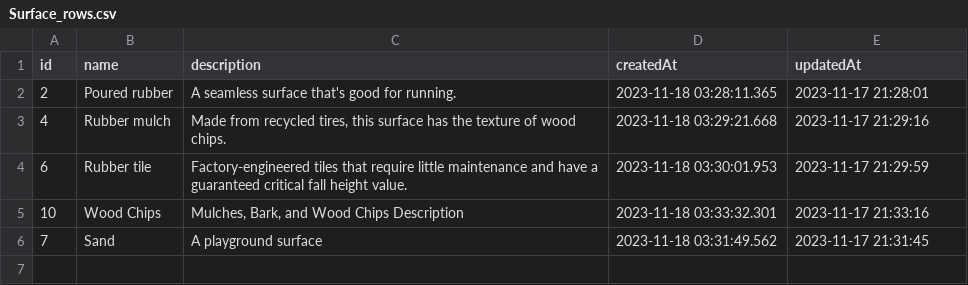
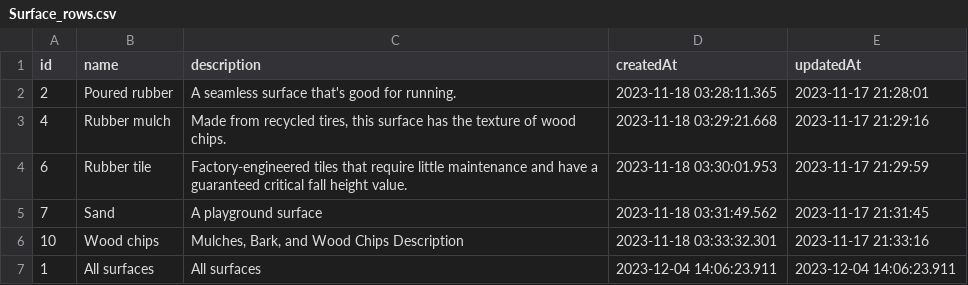
Before and after one commit to mhenke/omaha-playground-collective, a CSV file: prisma/data/Surface_rows.csv, drawn as a sheet.

```diff
--- a/prisma/data/Surface_rows.csv
+++ b/prisma/data/Surface_rows.csv
@@ -4,3 +4,4 @@ id,name,description,createdAt,updatedAt
 6,Rubber tile,Factory-engineered tiles that require little maintenance and have a guaranteed critical fall height value.,2023-11-18 03:30:01.953,2023-11-17 21:29:59
-10,Wood Chips,"Mulches, Bark, and Wood Chips Description",2023-11-18 03:33:32.301,2023-11-17 21:33:16
 7,Sand,A playground surface,2023-11-18 03:31:49.562,2023-11-17 21:31:45
+10,Wood chips,"Mulches, Bark, and Wood Chips Description",2023-11-18 03:33:32.301,2023-11-17 21:33:16
+1,All surfaces,All surfaces,2023-12-04 14:06:23.911,2023-12-04 14:06:23.911
```
Also changed, not shown: prisma/data/AgeRange_rows.csv, prisma/data/Photo_rows.csv, 7 other files.
